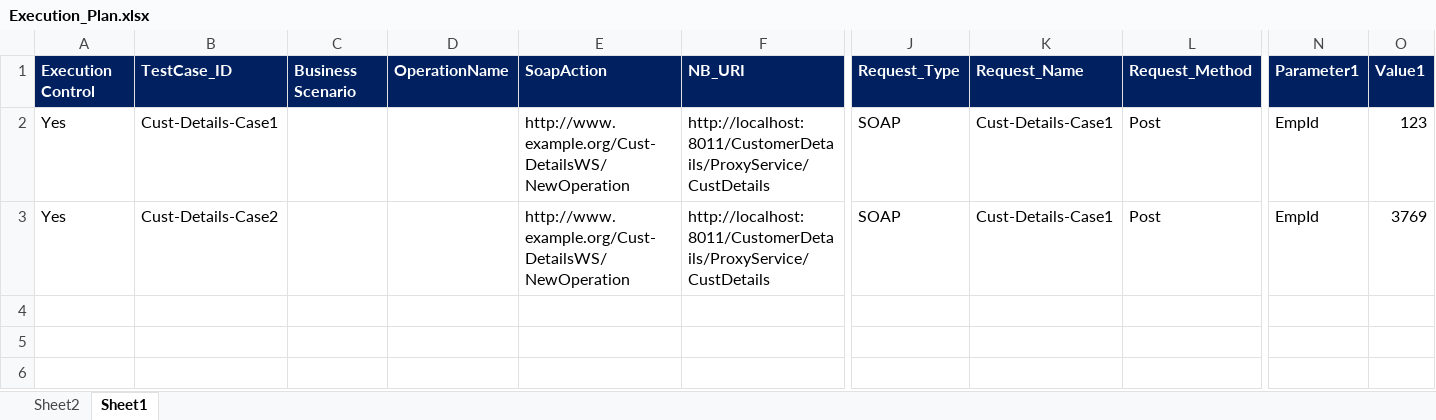
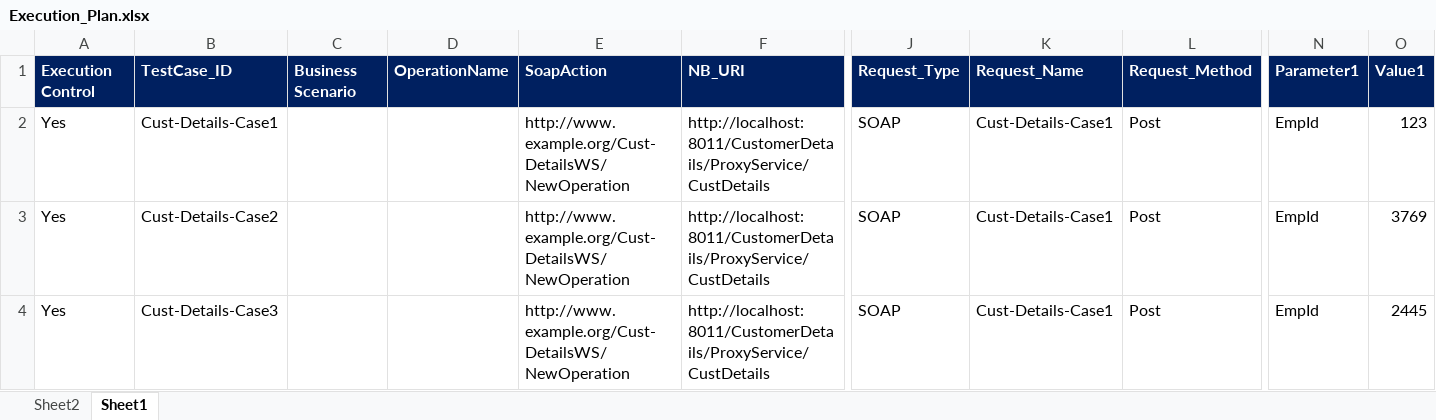
Before and after one commit to sandipsnit/Demo, an Excel workbook: Report/SpectrumAPIFrameWorkV3/SpectrumAPIFrameWork/Data/Execution_Plan.xlsx, sheet Sheet1, drawn as a sheet; only a part is shown, gaps mark what is left out; values as stored, in another font and other column widths than the file's, no borders; rows hold the shown columns only; the diff names each change by its address in the sheet, - before the commit and + after, or states it on an @@ line.

Commit message:
updated cases

```diff
--- a/Report/SpectrumAPIFrameWorkV3/SpectrumAPIFrameWork/Data/Execution_Plan.xlsx (sheet Sheet1)
+++ b/Report/SpectrumAPIFrameWorkV3/SpectrumAPIFrameWork/Data/Execution_Plan.xlsx (sheet Sheet1)
+row 4: Yes | Cust-Details-Case3 |  |  | http://www.example.org/Cust-DetailsWS/NewOperation | http://localhost:8011/CustomerDetails/ProxyService/CustDetails | SOAP | Cust-Details-Case1 | Post | EmpId | 2445
```
Also changed, not shown: sheet Sheet2, Report/SpectrumAPIFrameWorkV3/SpectrumAPIFrameWork/Execution_Input.xlsm.
